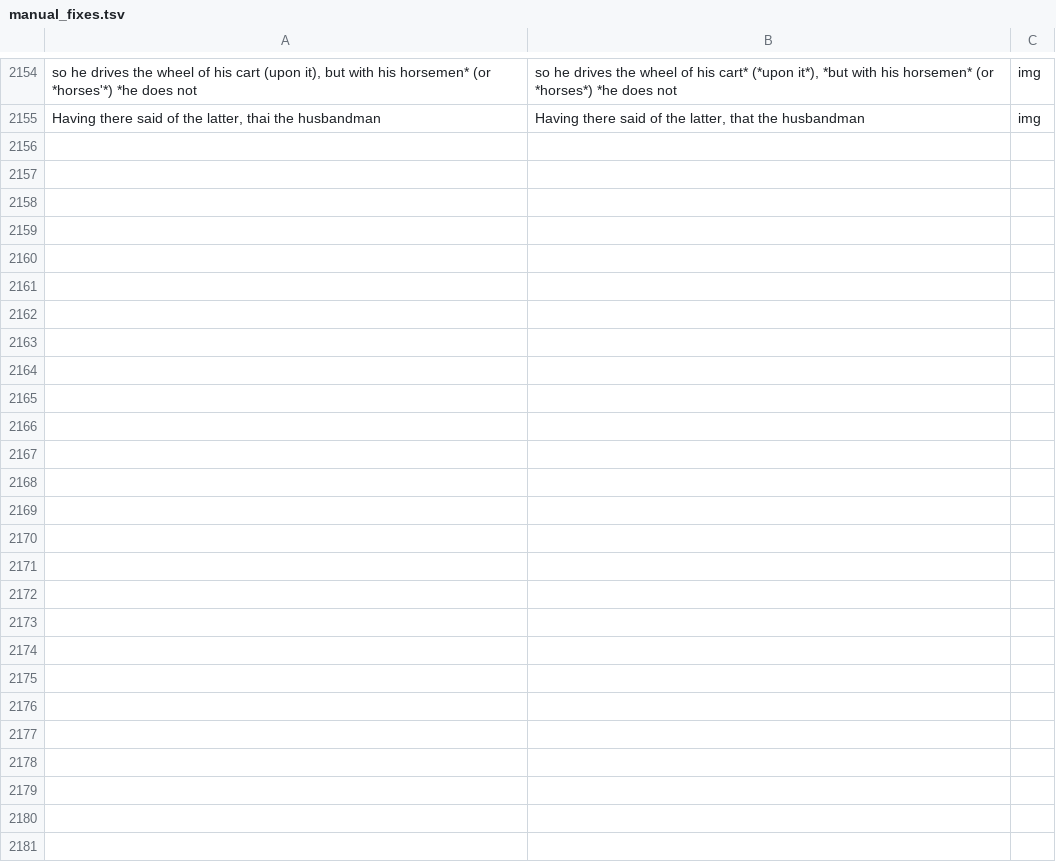
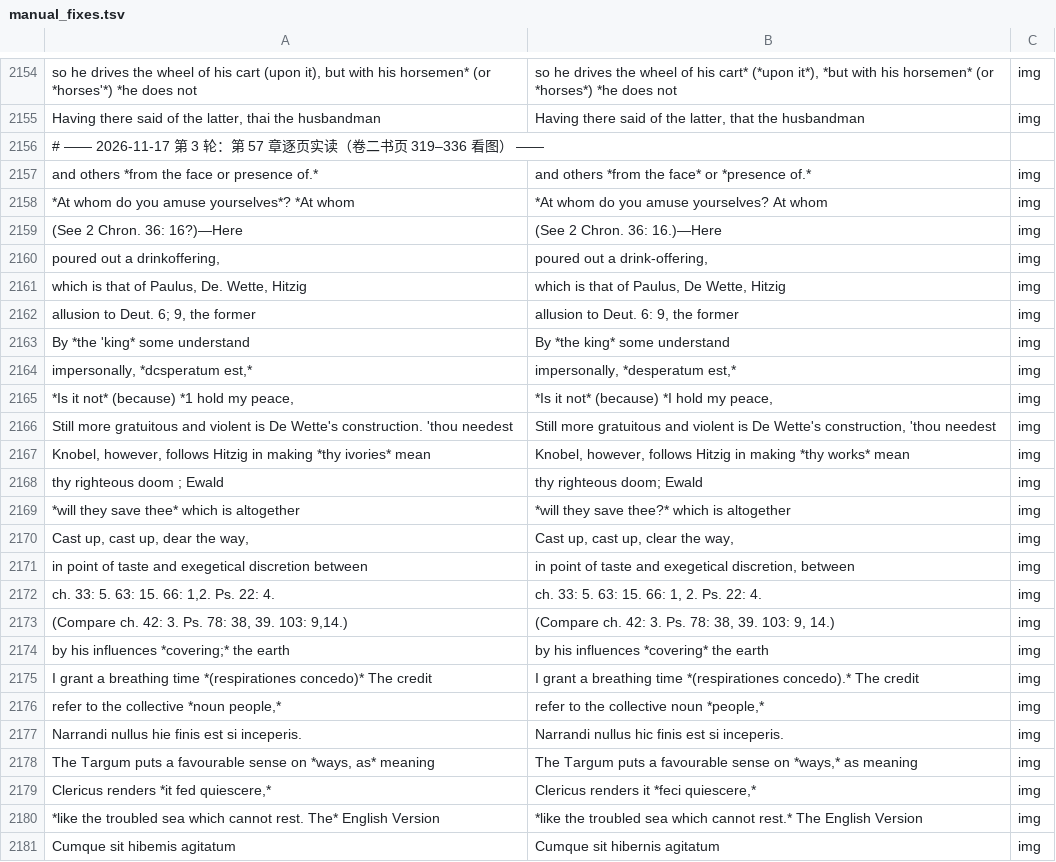
Before and after one commit to whcjb/whcjb.github.io, a TSV file: alexander_raw/isaiah/manual_fixes.tsv, drawn as a sheet; only a part is shown, gaps mark what is left out; the diff names each change by its address in the sheet, - before the commit and + after, or states it on an @@ line.

```diff
--- a/alexander_raw/isaiah/manual_fixes.tsv
+++ b/alexander_raw/isaiah/manual_fixes.tsv
+row 2156: # —— 2026-11-17 第 3 轮：第 57 章逐页实读（卷二书页 319–336 看图） ——
+row 2157: and others *from the face or presence of.* | and others *from the face* or *presence of.* | img
+row 2158: *At whom do you amuse yourselves*? *At whom | *At whom do you amuse yourselves? At whom | img
+row 2159: (See 2 Chron. 36: 16?)—Here | (See 2 Chron. 36: 16.)—Here | img
+row 2160: poured out a drinkoffering, | poured out a drink-offering, | img
+row 2161: which is that of Paulus, De. Wette, Hitzig | which is that of Paulus, De Wette, Hitzig | img
+row 2162: allusion to Deut. 6; 9, the former | allusion to Deut. 6: 9, the former | img
+row 2163: By *the 'king* some understand | By *the king* some understand | img
+row 2164: impersonally, *dcsperatum est,* | impersonally, *desperatum est,* | img
+row 2165: *Is it not* (because) *1 hold my peace, | *Is it not* (because) *I hold my peace, | img
+row 2166: Still more gratuitous and violent is De Wette's construction. 'thou needest | Still more gratuitous and violent is De Wette's construction, 'thou needest | img
+row 2167: Knobel, however, follows Hitzig in making *thy ivories* mean | Knobel, however, follows Hitzig in making *thy works* mean | img
+row 2168: thy righteous doom ; Ewald | thy righteous doom; Ewald | img
+row 2169: *will they save thee* which is altogether | *will they save thee?* which is altogether | img
+row 2170: Cast up, cast up, dear the way, | Cast up, cast up, clear the way, | img
+row 2171: in point of taste and exegetical discretion between | in point of taste and exegetical discretion, between | img
+row 2172: ch. 33: 5. 63: 15. 66: 1,2. Ps. 22: 4. | ch. 33: 5. 63: 15. 66: 1, 2. Ps. 22: 4. | img
+row 2173: (Compare ch. 42: 3. Ps. 78: 38, 39. 103: 9,14.) | (Compare ch. 42: 3. Ps. 78: 38, 39. 103: 9, 14.) | img
+row 2174: by his influences *covering;* the earth | by his influences *covering* the earth | img
+row 2175: I grant a breathing time *(respirationes concedo)* The credit | I grant a breathing time *(respirationes concedo).* The credit | img
+row 2176: refer to the collective *noun people,* | refer to the collective noun *people,* | img
+row 2177: Narrandi nullus hie finis est si inceperis. | Narrandi nullus hic finis est si inceperis. | img
+row 2178: The Targum puts a favourable sense on *ways, as* meaning | The Targum puts a favourable sense on *ways,* as meaning | img
+row 2179: Clericus renders *it fed quiescere,* | Clericus renders it *feci quiescere,* | img
+row 2180: *like the troubled sea which cannot rest. The* English Version | *like the troubled sea which cannot rest.* The English Version | img
+row 2181: Cumque sit hibemis agitatum | Cumque sit hibernis agitatum | img
```
Also changed, not shown: alexander_raw/isaiah/foreign_image.tsv, 10 other files.
